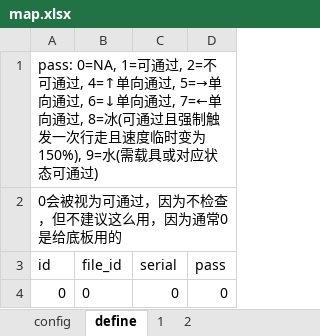
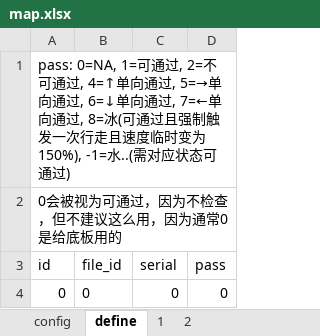
Before and after one commit to spriteQi/poke-dream, an Excel workbook: Assets/Data/Origin/map.xlsx, sheet define, drawn as a sheet; values as stored, in another font and other column widths than the file's, no borders; the diff names each change by its address in the sheet, - before the commit and + after, or states it on an @@ line.

```diff
--- a/Assets/Data/Origin/map.xlsx (sheet define)
+++ b/Assets/Data/Origin/map.xlsx (sheet define)
-A1 (id): …时变为150%), 9=水(需载具或对应状态…
+A1 (id): …时变为150%), -1=水..(需对应状态…
```
Also changed, not shown: 9 other files.
